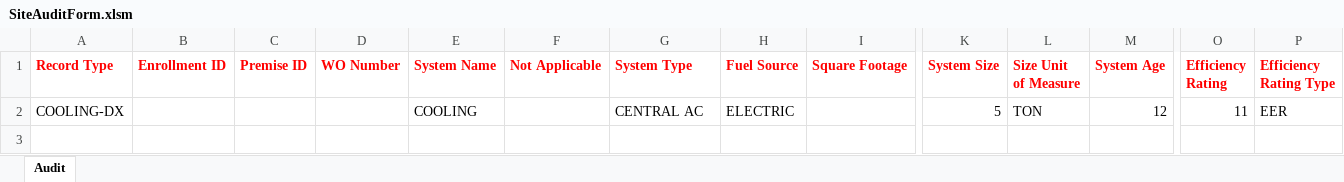
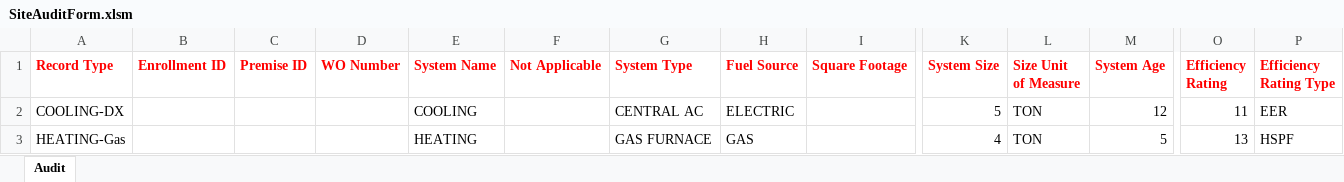
Before and after one commit to achillis1/LGEKU, an Excel workbook: SiteAuditForm.xlsm, sheet Audit, drawn as a sheet; only a part is shown, gaps mark what is left out; values as stored, in another font and other column widths than the file's, no borders; rows hold the shown columns only; the diff names each change by its address in the sheet, - before the commit and + after, or states it on an @@ line.

```diff
--- a/SiteAuditForm.xlsm (sheet Audit)
+++ b/SiteAuditForm.xlsm (sheet Audit)
+row 3: HEATING-Gas |  |  |  | HEATING |  | GAS FURNACE | GAS |  | 4 | TON | 5 | 13 | HSPF
```
